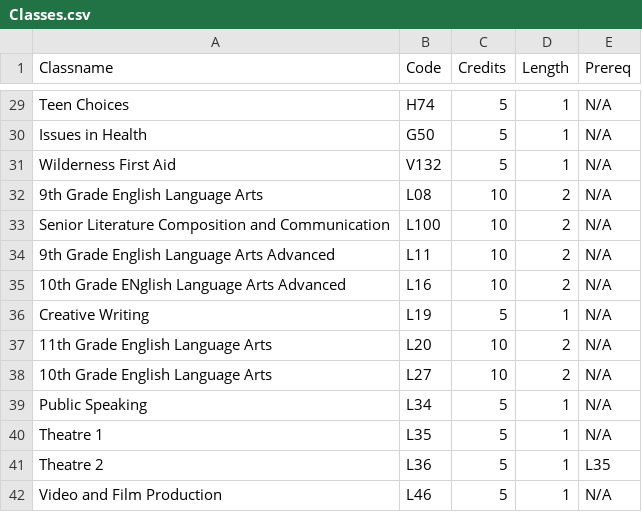
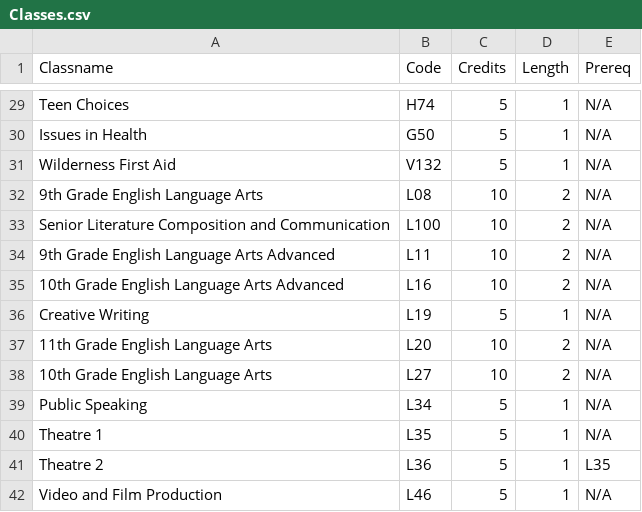
Before and after one commit to Mohi-RateMyClass/RateMyClass, a CSV file: Classes.csv, drawn as a sheet; only a part is shown, gaps mark what is left out.

Commit message:
Fixed one letter lol

```diff
--- a/Classes.csv
+++ b/Classes.csv
@@ -34,3 +34,3 @@ Senior Literature Composition and Communication,L100,10,2,N/A
 9th Grade English Language Arts Advanced,L11,10,2,N/A
-10th Grade ENglish Language Arts Advanced,L16,10,2,N/A
+10th Grade English Language Arts Advanced,L16,10,2,N/A
 Creative Writing,L19,5,1,N/A
```
